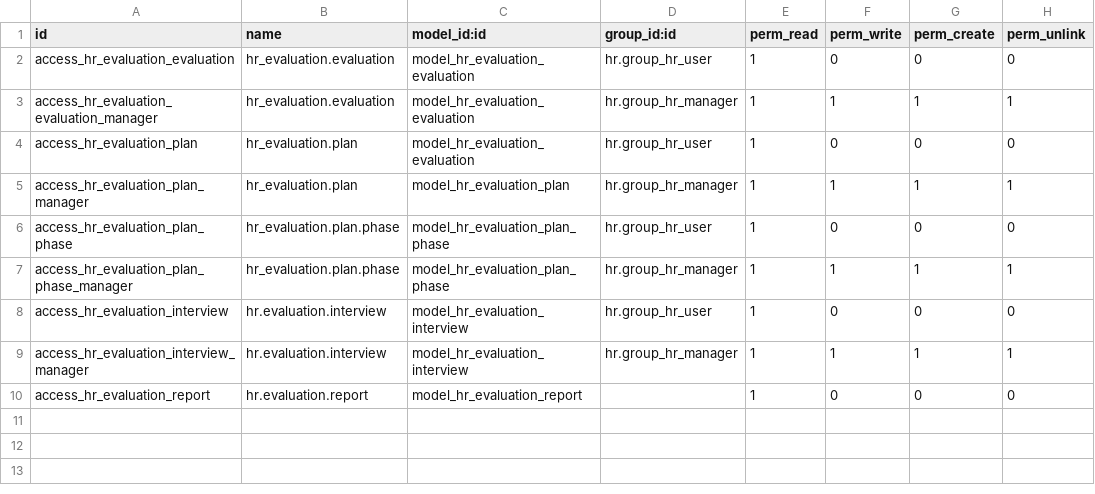
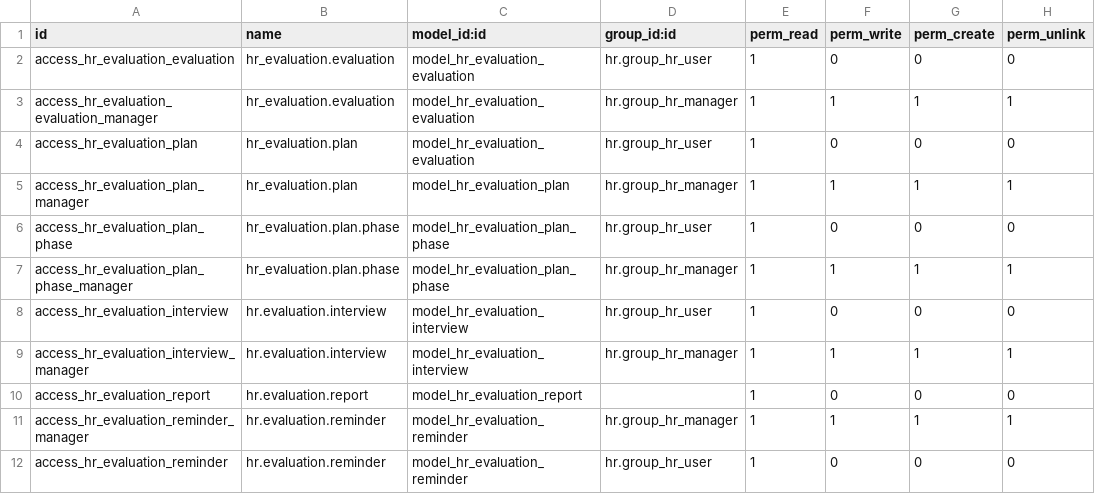
Before and after one commit to OCA/hr, a CSV file: security/ir.model.access.csv, drawn as a sheet.

Commit message:
[ADD]: access rights for osv_memory and osv_osv objects
bzr revid: rvo@tinyerp.co.in-20100421111435-v4u8cemnfir19kh0

```diff
--- a/security/ir.model.access.csv
+++ b/security/ir.model.access.csv
@@ -10 +10,3 @@
 "access_hr_evaluation_report","hr.evaluation.report","model_hr_evaluation_report",,1,0,0,0
+"access_hr_evaluation_reminder_manager","hr.evaluation.reminder","model_hr_evaluation_reminder","hr.group_hr_manager",1,1,1,1
+"access_hr_evaluation_reminder","hr.evaluation.reminder","model_hr_evaluation_reminder","hr.group_hr_user",1,0,0,0
```
